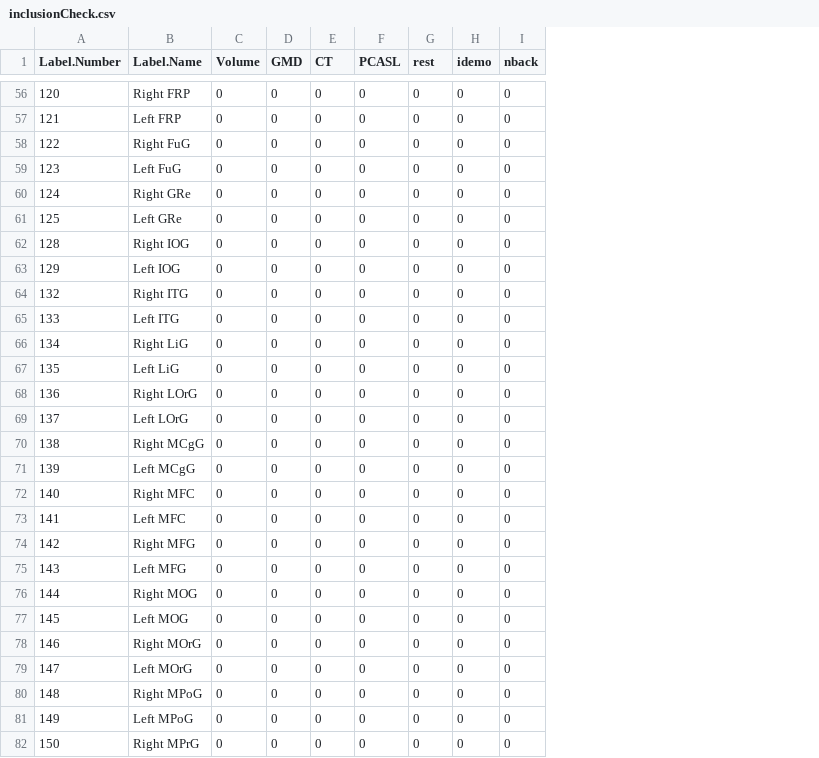
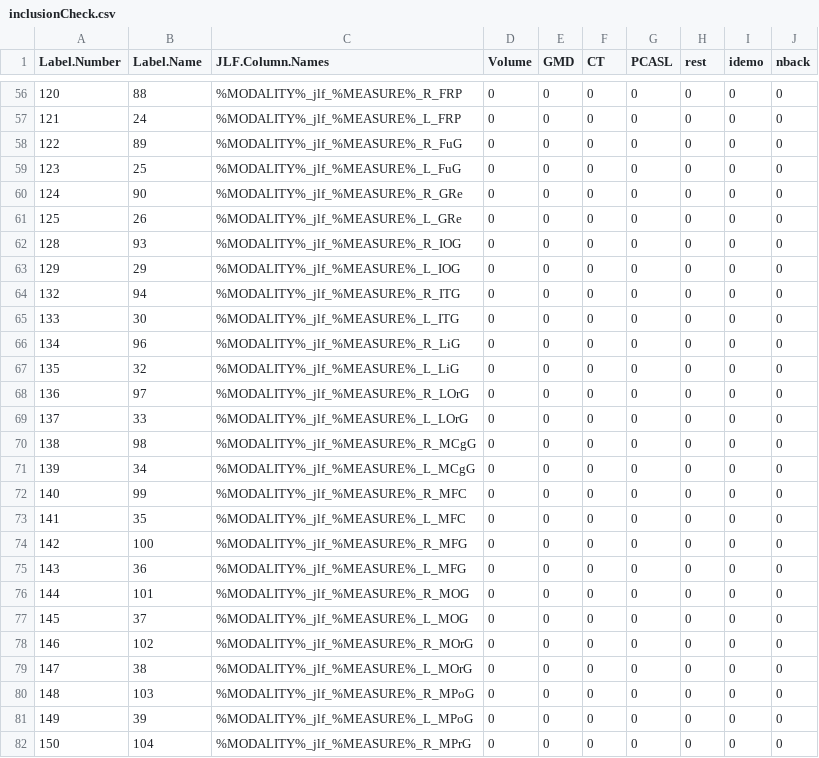
Before and after one commit to PennBBL/pncReproc2015Scripts, a CSV file: jlf/labelList/inclusionCheck.csv, drawn as a sheet; only a part is shown, gaps mark what is left out; the diff covers the shown part only; the diff names each change by its address in the sheet, - before the commit and + after, or states it on an @@ line.

```diff
--- a/jlf/labelList/inclusionCheck.csv
+++ b/jlf/labelList/inclusionCheck.csv
+column C (JLF.Column.Names), rows 56-82: %MODALITY%_jlf_%MEASURE%_R_FRP | %MODALITY%_jlf_%MEASURE%_L_FRP | %MODALITY%_jlf_%MEASURE%_R_FuG | %MODALITY%_jlf_%MEASURE%_L_FuG | %MODALITY%_jlf_%MEASURE%_R_GRe | %MODALITY%_jlf_%MEASURE%_L_GRe | %MODALITY%_jlf_%MEASURE%_R_IOG | %MODALITY%_jlf_%MEASURE%_L_IOG | %MODALITY%_jlf_%MEASURE%_R_ITG | %MODALITY%_jlf_%MEASURE%_L_ITG | %MODALITY%_jlf_%MEASURE%_R_LiG | %MODALITY%_jlf_%MEASURE%_L_LiG | %MODALITY%_jlf_%MEASURE%_R_LOrG | %MODALITY%_jlf_%MEASURE%_L_LOrG | %MODALITY%_jlf_%MEASURE%_R_MCgG | %MODALITY%_jlf_%MEASURE%_L_MCgG | %MODALITY%_jlf_%MEASURE%_R_MFC | %MODALITY%_jlf_%MEASURE%_L_MFC | %MODALITY%_jlf_%MEASURE%_R_MFG | %MODALITY%_jlf_%MEASURE%_L_MFG | %MODALITY%_jlf_%MEASURE%_R_MOG | %MODALITY%_jlf_%MEASURE%_L_MOG | %MODALITY%_jlf_%MEASURE%_R_MOrG | %MODALITY%_jlf_%MEASURE%_L_MOrG | %MODALITY%_jlf_%MEASURE%_R_MPoG | %MODALITY%_jlf_%MEASURE%_L_MPoG | %MODALITY%_jlf_%MEASURE%_R_MPrG
-B56 (Label.Name): Right FRP
+B56 (Label.Name): 88
-B57 (Label.Name): Left FRP
+B57 (Label.Name): 24
-B58 (Label.Name): Right FuG
+B58 (Label.Name): 89
-B59 (Label.Name): Left FuG
+B59 (Label.Name): 25
-B60 (Label.Name): Right GRe
+B60 (Label.Name): 90
-B61 (Label.Name): Left GRe
+B61 (Label.Name): 26
-B62 (Label.Name): Right IOG
+B62 (Label.Name): 93
-B63 (Label.Name): Left IOG
+B63 (Label.Name): 29
-B64 (Label.Name): Right ITG
+B64 (Label.Name): 94
-B65 (Label.Name): Left ITG
+B65 (Label.Name): 30
-B66 (Label.Name): Right LiG
+B66 (Label.Name): 96
-B67 (Label.Name): Left LiG
+B67 (Label.Name): 32
-B68 (Label.Name): Right LOrG
+B68 (Label.Name): 97
-B69 (Label.Name): Left LOrG
+B69 (Label.Name): 33
-B70 (Label.Name): Right MCgG
+B70 (Label.Name): 98
-B71 (Label.Name): Left MCgG
+B71 (Label.Name): 34
-B72 (Label.Name): Right MFC
+B72 (Label.Name): 99
-B73 (Label.Name): Left MFC
+B73 (Label.Name): 35
-B74 (Label.Name): Right MFG
+B74 (Label.Name): 100
-B75 (Label.Name): Left MFG
+B75 (Label.Name): 36
-B76 (Label.Name): Right MOG
+B76 (Label.Name): 101
-B77 (Label.Name): Left MOG
+B77 (Label.Name): 37
-B78 (Label.Name): Right MOrG
+B78 (Label.Name): 102
-B79 (Label.Name): Left MOrG
+B79 (Label.Name): 38
-B80 (Label.Name): Right MPoG
+B80 (Label.Name): 103
-B81 (Label.Name): Left MPoG
+B81 (Label.Name): 39
-B82 (Label.Name): Right MPrG
+B82 (Label.Name): 104
```
Also changed, not shown: 107 edited cells elsewhere in this file, 1 other file.
